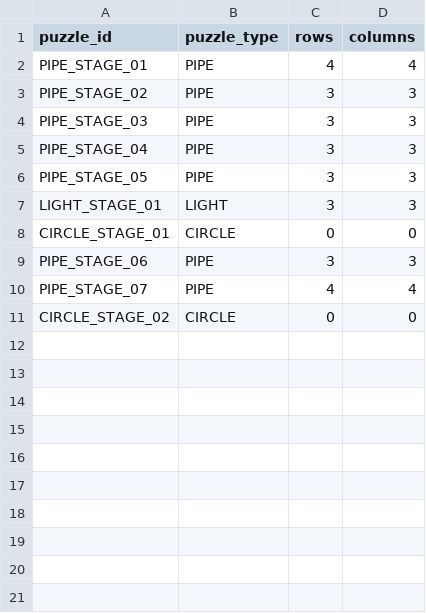
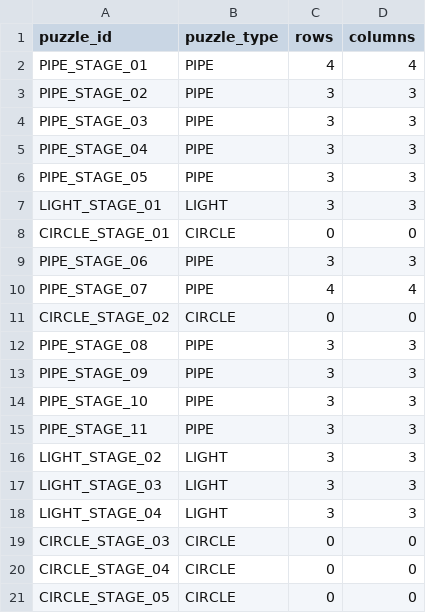
Before and after one commit to HOPPANG777/Project-Ruin, a CSV file: Assets/_Game/Data/Csv/puzzles.csv, drawn as a sheet; the diff names each change by its address in the sheet, - before the commit and + after, or states it on an @@ line.

```diff
--- a/Assets/_Game/Data/Csv/puzzles.csv
+++ b/Assets/_Game/Data/Csv/puzzles.csv
+row 12: PIPE_STAGE_08 | PIPE | 3 | 3
+row 13: PIPE_STAGE_09 | PIPE | 3 | 3
+row 14: PIPE_STAGE_10 | PIPE | 3 | 3
+row 15: PIPE_STAGE_11 | PIPE | 3 | 3
+row 16: LIGHT_STAGE_02 | LIGHT | 3 | 3
+row 17: LIGHT_STAGE_03 | LIGHT | 3 | 3
+row 18: LIGHT_STAGE_04 | LIGHT | 3 | 3
+row 19: CIRCLE_STAGE_03 | CIRCLE | 0 | 0
+row 20: CIRCLE_STAGE_04 | CIRCLE | 0 | 0
+row 21: CIRCLE_STAGE_05 | CIRCLE | 0 | 0
```
Also changed, not shown: Assets/_Game/Data/Csv/puzzle_circle_rings.csv, Assets/_Game/Data/Csv/puzzle_light_tiles.csv, 1 other file.
